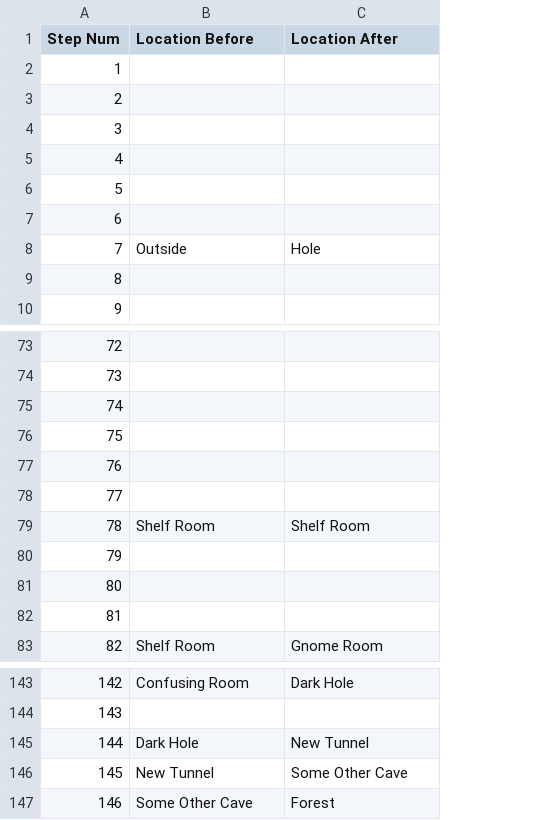
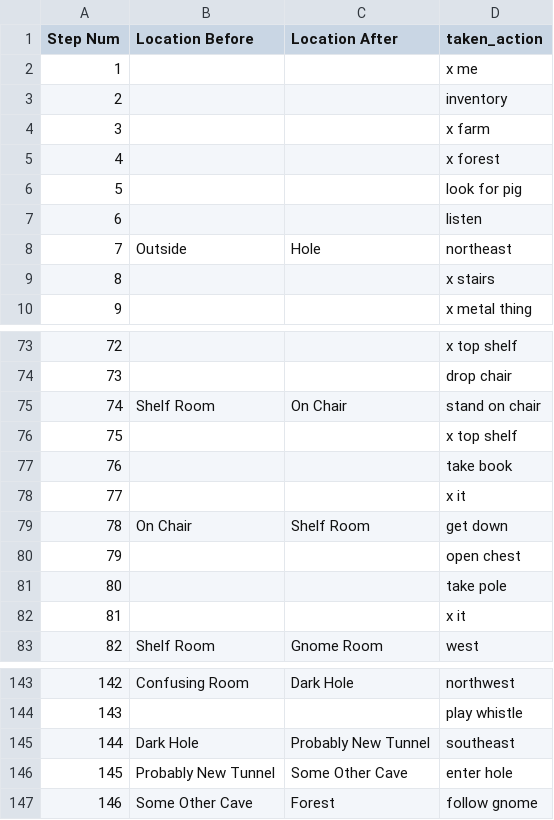
Before and after one commit to Oaklight/mango, a CSV file: data-intermediate/lostpig/lostpig.valid_moves.csv, drawn as a sheet; only a part is shown, gaps mark what is left out; the diff names each change by its address in the sheet, - before the commit and + after, or states it on an @@ line.

```diff
--- a/data-intermediate/lostpig/lostpig.valid_moves.csv
+++ b/data-intermediate/lostpig/lostpig.valid_moves.csv
+column D (taken_action), rows 2-10: x me | inventory | x farm | x forest | look for pig | listen | northeast | x stairs | x metal thing; rows 73-83: x top shelf | drop chair | stand on chair | x top shelf | take book | x it | get down | open chest | take pole | x it | west; rows 143-147: northwest | play whistle | southeast | enter hole | follow gnome
-B75 (Location Before): (empty)
+B75 (Location Before): Shelf Room
-C75 (Location After): (empty)
+C75 (Location After): On Chair
-B79 (Location Before): Shelf Room
+B79 (Location Before): On Chair
-C145 (Location After): New Tunnel
+C145 (Location After): Probably New Tunnel
-B146 (Location Before): New Tunnel
+B146 (Location Before): Probably New Tunnel
```
Also changed, not shown: data-intermediate/temple/temple.valid_moves.csv, 6 other files.
